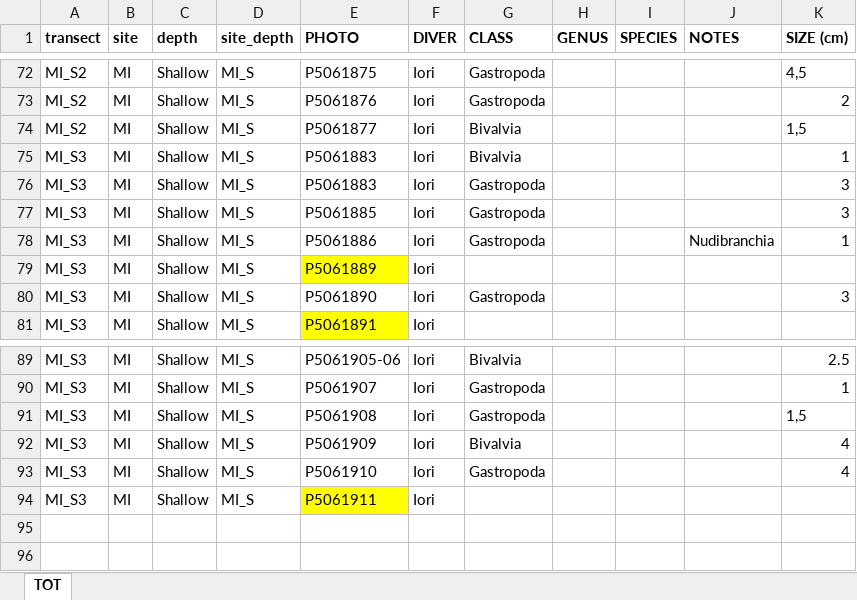
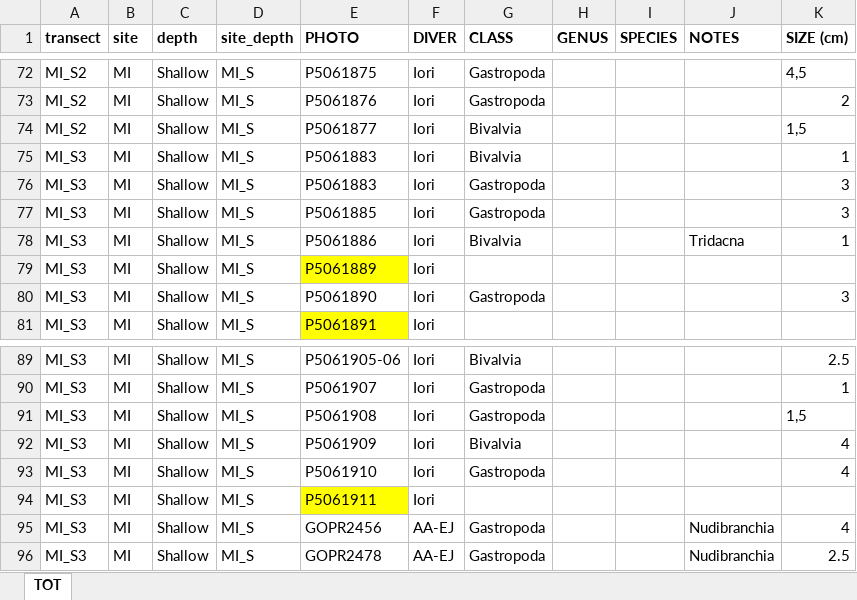
Before and after one commit to CCampanini/Campanini_Gosser_et_al-Effective_combination_reef_monitoring_Okinawa_metabarcoding, an Excel workbook: Multi-taxa_data/MollEchino/Mol_raw/Mol_div_MI.xlsx, sheet TOT, drawn as a sheet; only a part is shown, gaps mark what is left out; values as stored, in another font and other column widths than the file's, no borders; the diff names each change by its address in the sheet, - before the commit and + after, or states it on an @@ line.

Commit message:
Update Mol_div_MI.xlsx
records by AA-EJ added

```diff
--- a/Multi-taxa_data/MollEchino/Mol_raw/Mol_div_MI.xlsx (sheet TOT)
+++ b/Multi-taxa_data/MollEchino/Mol_raw/Mol_div_MI.xlsx (sheet TOT)
-G78 (CLASS): Gastropoda
+G78 (CLASS): Bivalvia
-J78 (NOTES): Nudibranchia
+J78 (NOTES): Tridacna
+row 95: MI_S3 | MI | Shallow | MI_S | GOPR2456 | AA-EJ | Gastropoda |  |  | Nudibranchia | 4
+row 96: MI_S3 | MI | Shallow | MI_S | GOPR2478 | AA-EJ | Gastropoda |  |  | Nudibranchia | 2.5
```
